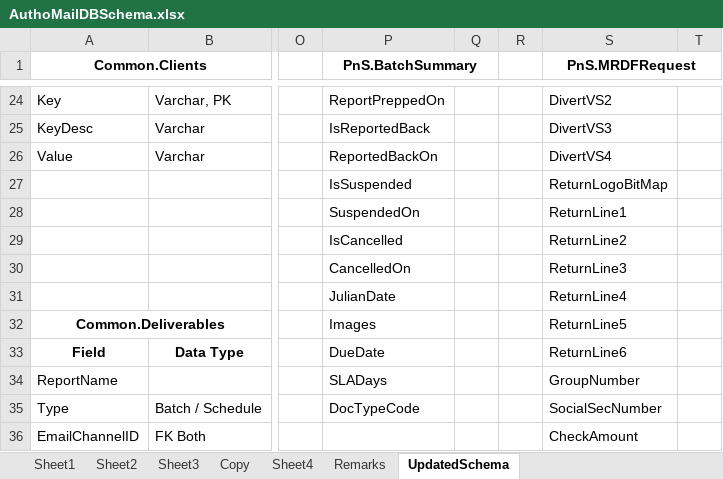
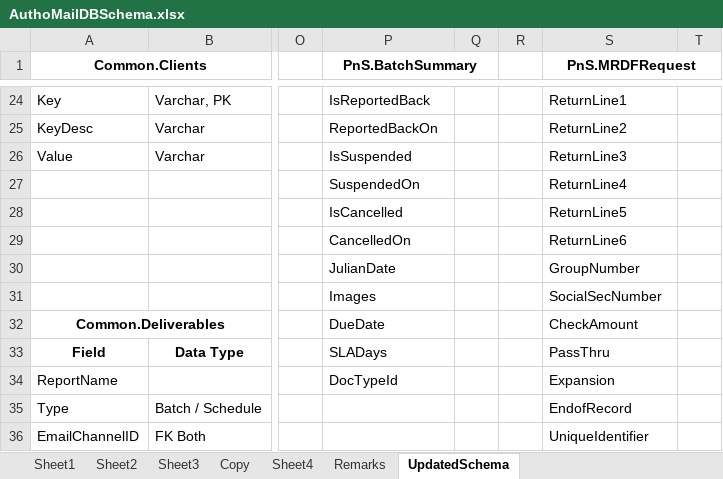
Before and after one commit to kaushikraj302000-glitch/AuthoMail-Cotality, an Excel workbook: docs/design/AuthoMailDBSchema.xlsx, sheet UpdatedSchema, drawn as a sheet; only a part is shown, gaps mark what is left out; values as stored, in another font and other column widths than the file's, no borders; the diff covers the shown part only; the diff names each change by its address in the sheet, - before the commit and + after, or states it on an @@ line.

Commit message:
Changes made in database direct reflected in schema excel

```diff
--- a/docs/design/AuthoMailDBSchema.xlsx (sheet UpdatedSchema)
+++ b/docs/design/AuthoMailDBSchema.xlsx (sheet UpdatedSchema)
-P24 (PnS.BatchSummary): ReportPreppedOn
+P24 (PnS.BatchSummary): IsReportedBack
-S24 (PnS.MRDFRequest): DivertVS2
+S24 (PnS.MRDFRequest): ReturnLine1
-P25 (PnS.BatchSummary): IsReportedBack
+P25 (PnS.BatchSummary): ReportedBackOn
-S25 (PnS.MRDFRequest): DivertVS3
+S25 (PnS.MRDFRequest): ReturnLine2
-P26 (PnS.BatchSummary): ReportedBackOn
+P26 (PnS.BatchSummary): IsSuspended
-S26 (PnS.MRDFRequest): DivertVS4
+S26 (PnS.MRDFRequest): ReturnLine3
-P27 (PnS.BatchSummary): IsSuspended
+P27 (PnS.BatchSummary): SuspendedOn
-S27 (PnS.MRDFRequest): ReturnLogoBitMap
+S27 (PnS.MRDFRequest): ReturnLine4
-P28 (PnS.BatchSummary): SuspendedOn
+P28 (PnS.BatchSummary): IsCancelled
-S28 (PnS.MRDFRequest): ReturnLine1
+S28 (PnS.MRDFRequest): ReturnLine5
-P29 (PnS.BatchSummary): IsCancelled
+P29 (PnS.BatchSummary): CancelledOn
-S29 (PnS.MRDFRequest): ReturnLine2
+S29 (PnS.MRDFRequest): ReturnLine6
-P30 (PnS.BatchSummary): CancelledOn
+P30 (PnS.BatchSummary): JulianDate
-S30 (PnS.MRDFRequest): ReturnLine3
+S30 (PnS.MRDFRequest): GroupNumber
-P31 (PnS.BatchSummary): JulianDate
+P31 (PnS.BatchSummary): Images
-S31 (PnS.MRDFRequest): ReturnLine4
+S31 (PnS.MRDFRequest): SocialSecNumber
-P32 (PnS.BatchSummary): Images
+P32 (PnS.BatchSummary): DueDate
-S32 (PnS.MRDFRequest): ReturnLine5
+S32 (PnS.MRDFRequest): CheckAmount
-P33 (PnS.BatchSummary): DueDate
+P33 (PnS.BatchSummary): SLADays
-S33 (PnS.MRDFRequest): ReturnLine6
+S33 (PnS.MRDFRequest): PassThru
-P34 (PnS.BatchSummary): SLADays
+P34 (PnS.BatchSummary): DocTypeId
-S34 (PnS.MRDFRequest): GroupNumber
+S34 (PnS.MRDFRequest): Expansion
-P35 (PnS.BatchSummary): DocTypeCode
+P35 (PnS.BatchSummary): (empty)
-S35 (PnS.MRDFRequest): SocialSecNumber
+S35 (PnS.MRDFRequest): EndofRecord
-S36 (PnS.MRDFRequest): CheckAmount
+S36 (PnS.MRDFRequest): UniqueIdentifier
```
Also changed, not shown: other rows of this sheet.
